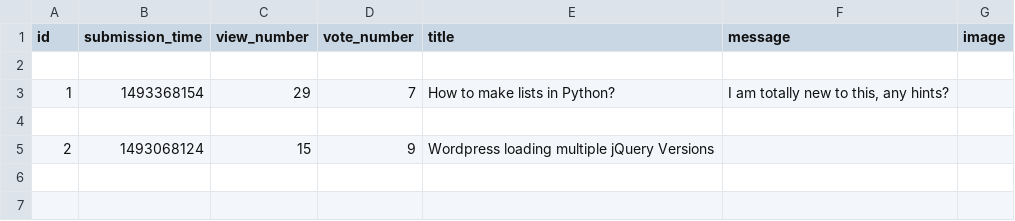
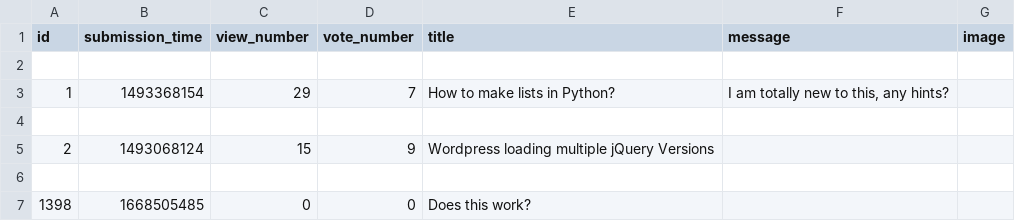
Before and after one commit to dapie346/AskMate, a CSV file: sample_data/question.csv, drawn as a sheet; the diff names each change by its address in the sheet, - before the commit and + after, or states it on an @@ line.

```diff
--- a/sample_data/question.csv
+++ b/sample_data/question.csv
+row 6: (empty)
+row 7: 1398 | 1668505485 | 0 | 0 | Does this work?
```
Also changed, not shown: 1 other file.
